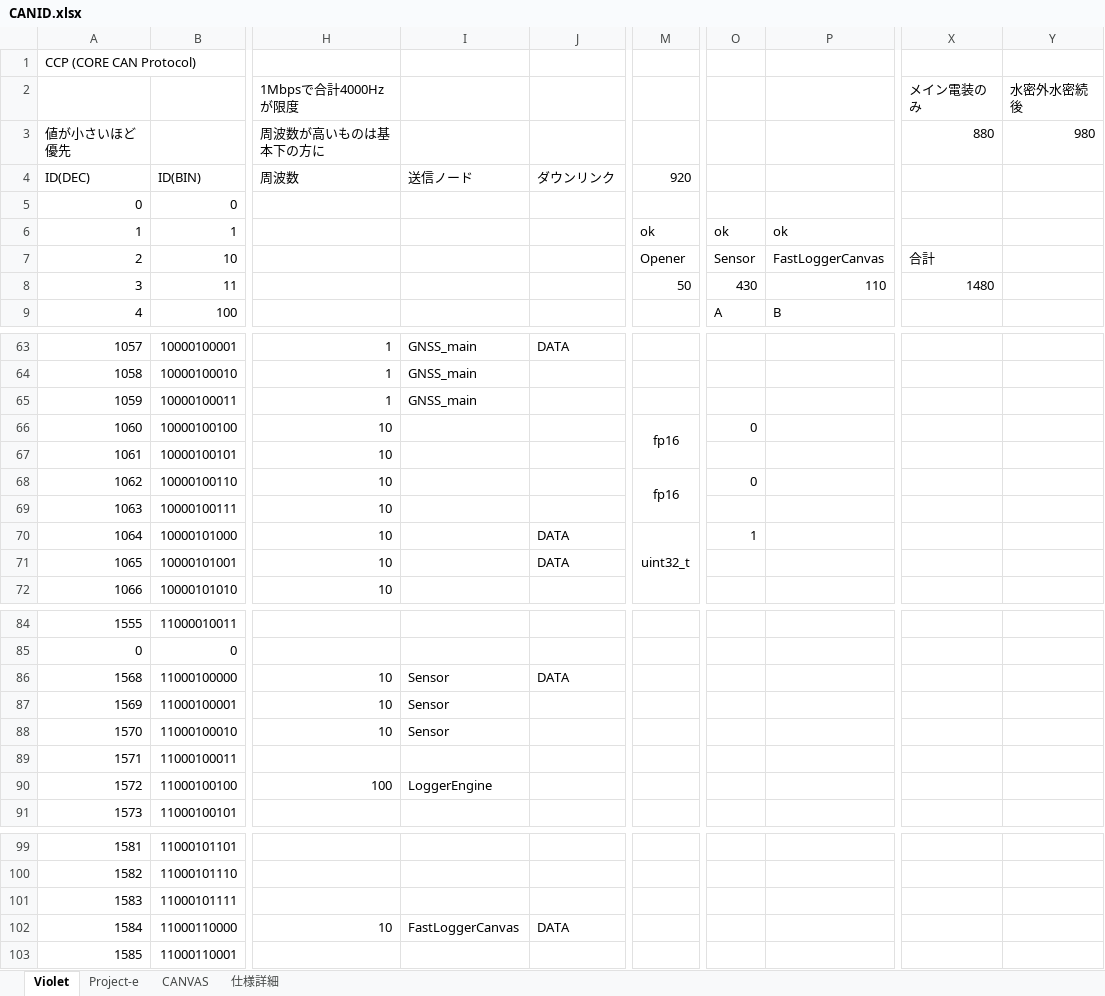
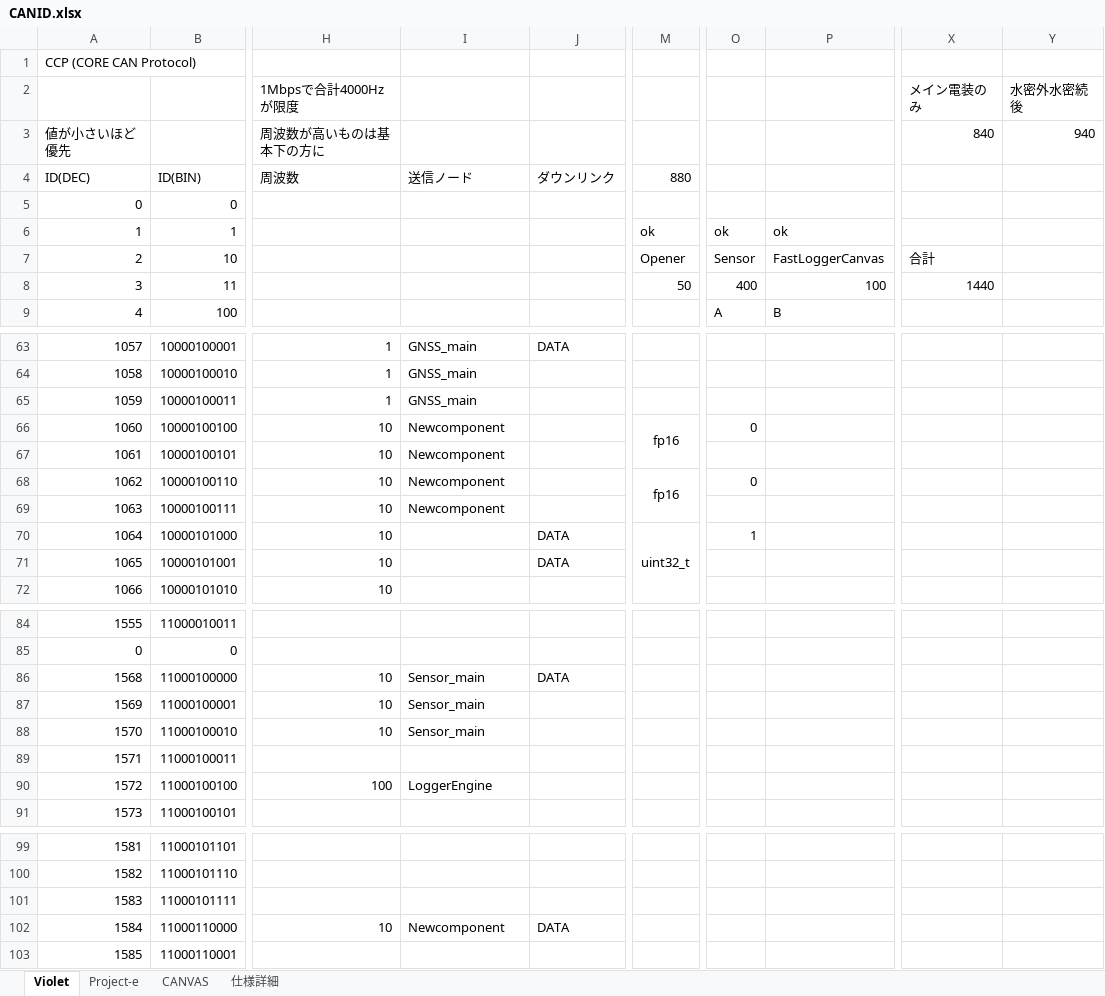
Before and after one commit to core-rocket/CCP, an Excel workbook: CANID.xlsx, sheet Violet, drawn as a sheet; only a part is shown, gaps mark what is left out; values as stored, in another font and other column widths than the file's, no borders; the diff names each change by its address in the sheet, - before the commit and + after, or states it on an @@ line.

Commit message:
Update CANID.xlsx

```diff
--- a/CANID.xlsx (sheet Violet)
+++ b/CANID.xlsx (sheet Violet)
-X3: 880
+X3: 840
-Y3: 980
+Y3: 940
-M4: 920
+M4: 880
-O8: 430
+O8: 400
-P8: 110
+P8: 100
-X8: 1480
+X8: 1440
-I66:I69 (送信ノード): (empty)
+I66:I69 (送信ノード): Newcomponent
-I86:I88 (送信ノード): Sensor
+I86:I88 (送信ノード): Sensor_main
-I102 (送信ノード): FastLoggerCanvas
+I102 (送信ノード): Newcomponent
```
